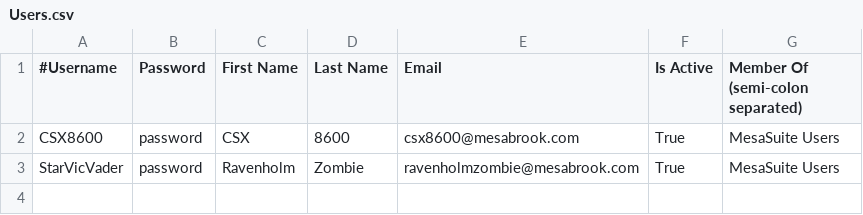
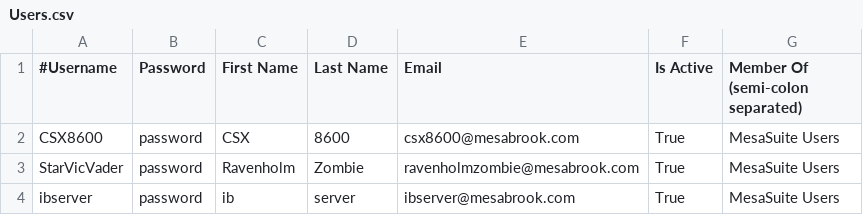
Before and after one commit to Mesabrook-Development-Team/MesaSuite, a CSV file: DevTools/Resources/Users.csv, drawn as a sheet; the diff names each change by its address in the sheet, - before the commit and + after, or states it on an @@ line.

```diff
--- a/DevTools/Resources/Users.csv
+++ b/DevTools/Resources/Users.csv
+row 4: ibserver | password | ib | server | ibserver@mesabrook.com | True | MesaSuite Users
```
Also changed, not shown: 32 other files.
